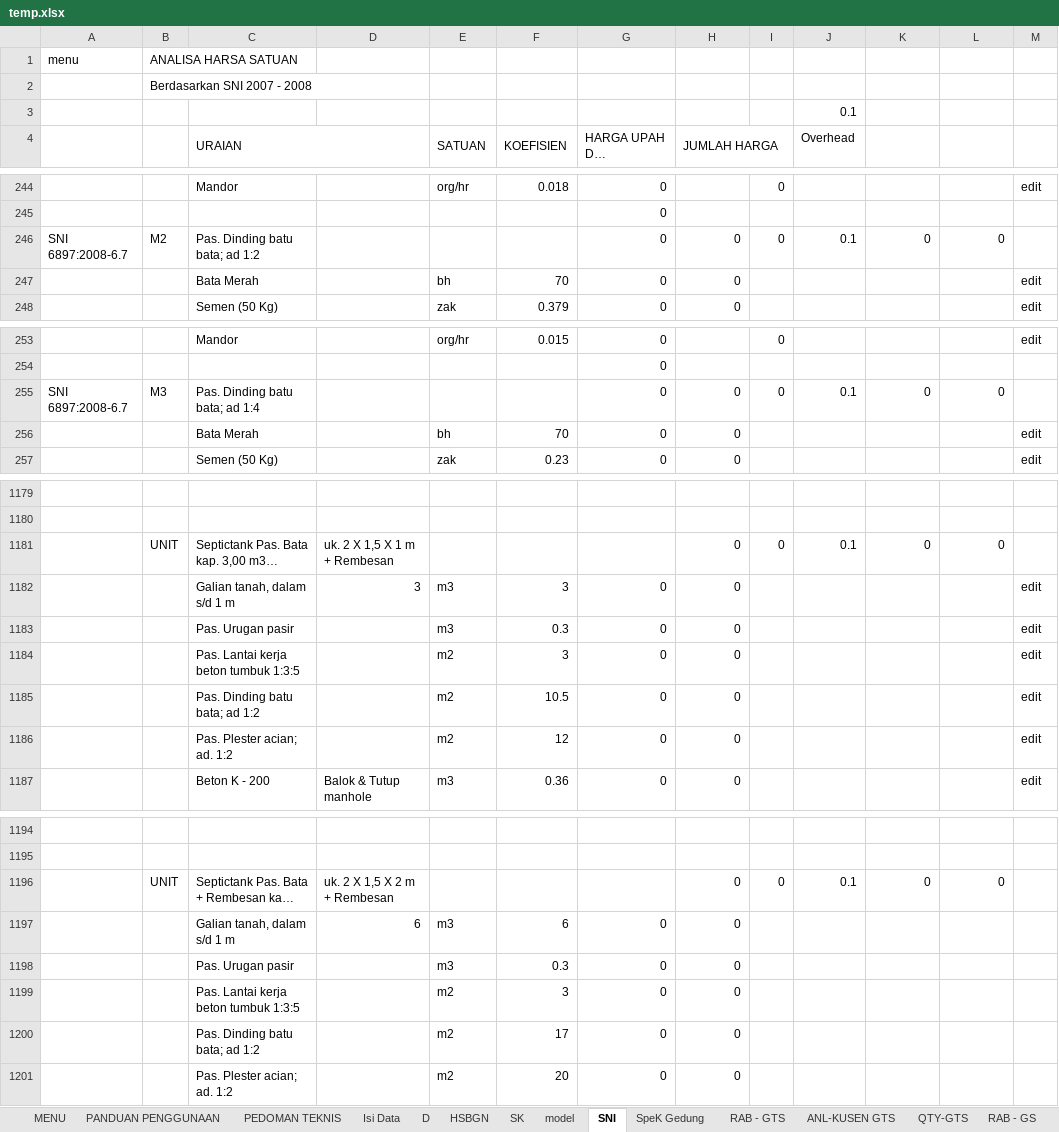
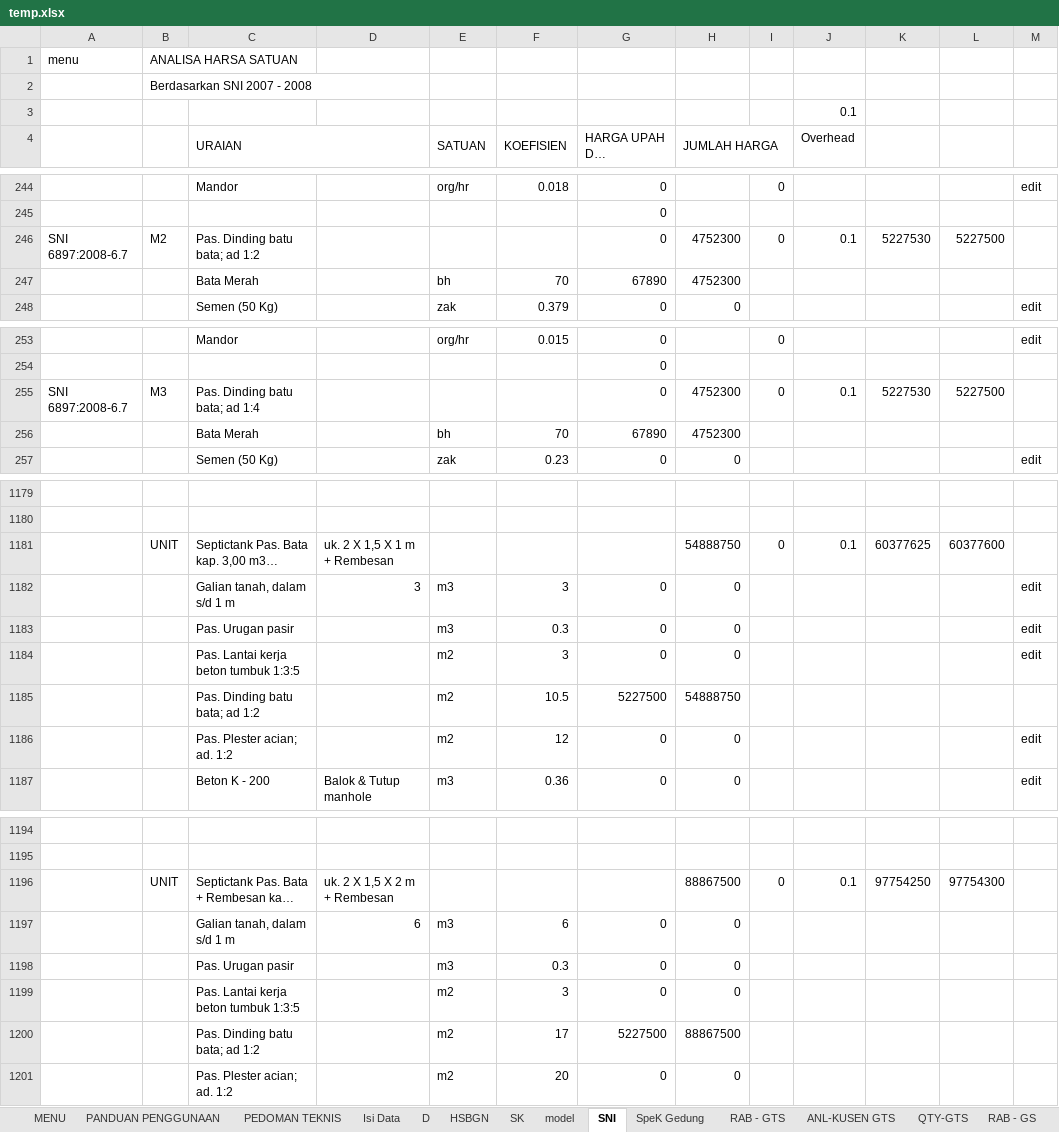
Before and after one commit to bhagas/sjk, an Excel workbook: public/excel/temp.xlsx, sheet SNI, drawn as a sheet; only a part is shown, gaps mark what is left out; long unchanged cells end in …; values as stored, in another font and other column widths than the file's, no borders; the diff covers the shown part only; the diff names each change by its address in the sheet, - before the commit and + after, or states it on an @@ line.

```diff
--- a/public/excel/temp.xlsx (sheet SNI)
+++ b/public/excel/temp.xlsx (sheet SNI)
-H246:H247 (JUMLAH HARGA): 0
+H246:H247 (JUMLAH HARGA): 4752300
-K246: 0
+K246: 5227530
-L246: 0
+L246: 5227500
-G247 (HARGA UPAH DAN MATERIAL): 0
+G247 (HARGA UPAH DAN MATERIAL): 67890
-M247: edit
+M247: (empty)
-H255:H256 (JUMLAH HARGA): 0
+H255:H256 (JUMLAH HARGA): 4752300
-K255: 0
+K255: 5227530
-L255: 0
+L255: 5227500
-G256 (HARGA UPAH DAN MATERIAL): 0
+G256 (HARGA UPAH DAN MATERIAL): 67890
-M256: edit
+M256: (empty)
-H1181 (JUMLAH HARGA): 0
+H1181 (JUMLAH HARGA): 54888750
-K1181: 0
+K1181: 60377625
-L1181: 0
+L1181: 60377600
-G1185 (HARGA UPAH DAN MATERIAL): 0
+G1185 (HARGA UPAH DAN MATERIAL): 5227500
-H1185 (JUMLAH HARGA): 0
+H1185 (JUMLAH HARGA): 54888750
-M1185: edit
+M1185: (empty)
-H1196 (JUMLAH HARGA): 0
+H1196 (JUMLAH HARGA): 88867500
-K1196: 0
+K1196: 97754250
-L1196: 0
+L1196: 97754300
-G1200 (HARGA UPAH DAN MATERIAL): 0
+G1200 (HARGA UPAH DAN MATERIAL): 5227500
-H1200 (JUMLAH HARGA): 0
+H1200 (JUMLAH HARGA): 88867500
```
Also changed, not shown: 2 hidden or unhidden rows elsewhere in this sheet, sheet Isi Data, sheet RAB - PG, sheet RAB - PR, sheet D, sheet HSBGN, sheet RAB - RumahB, 9 more sheets, 43 other files.
